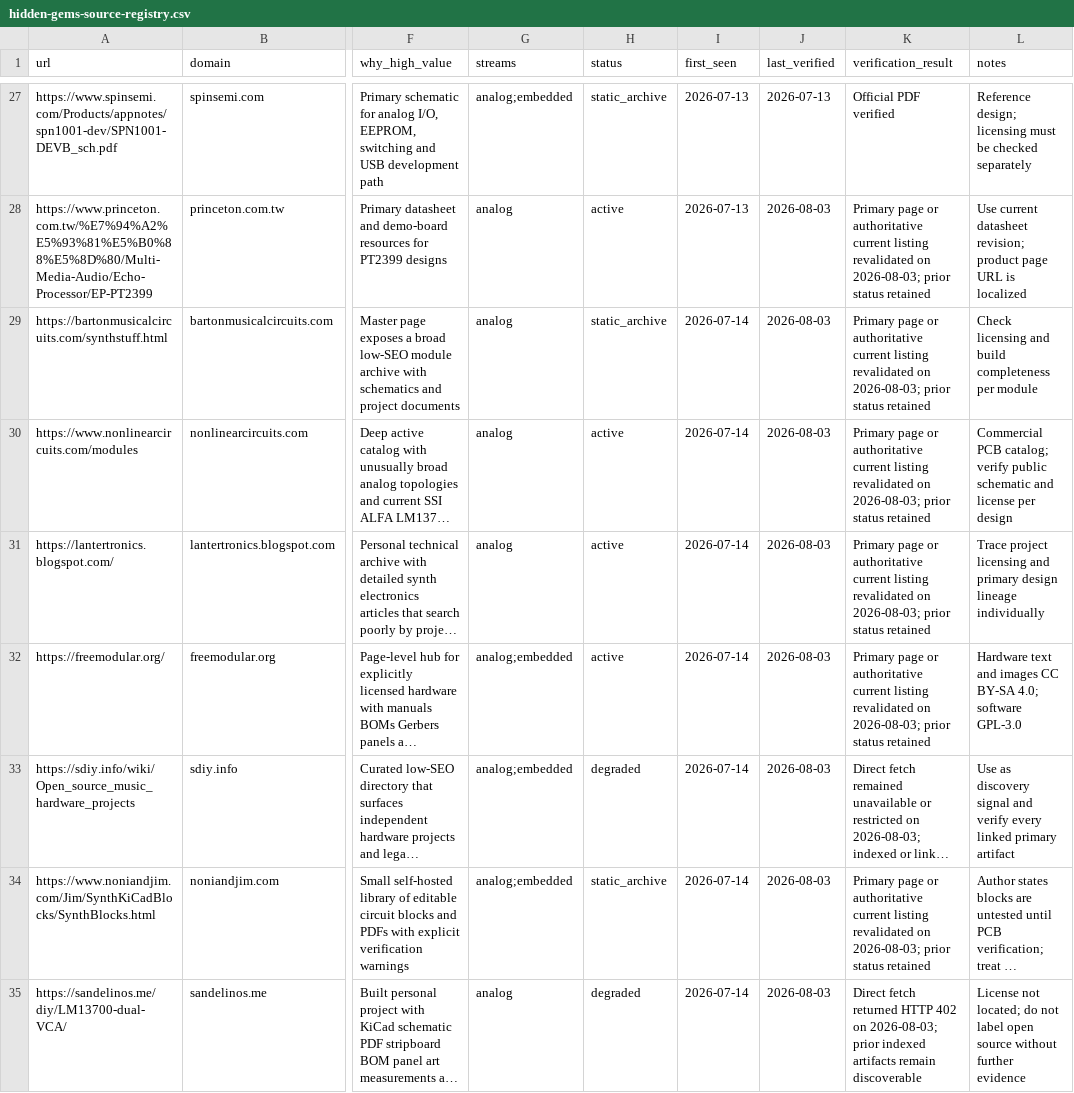
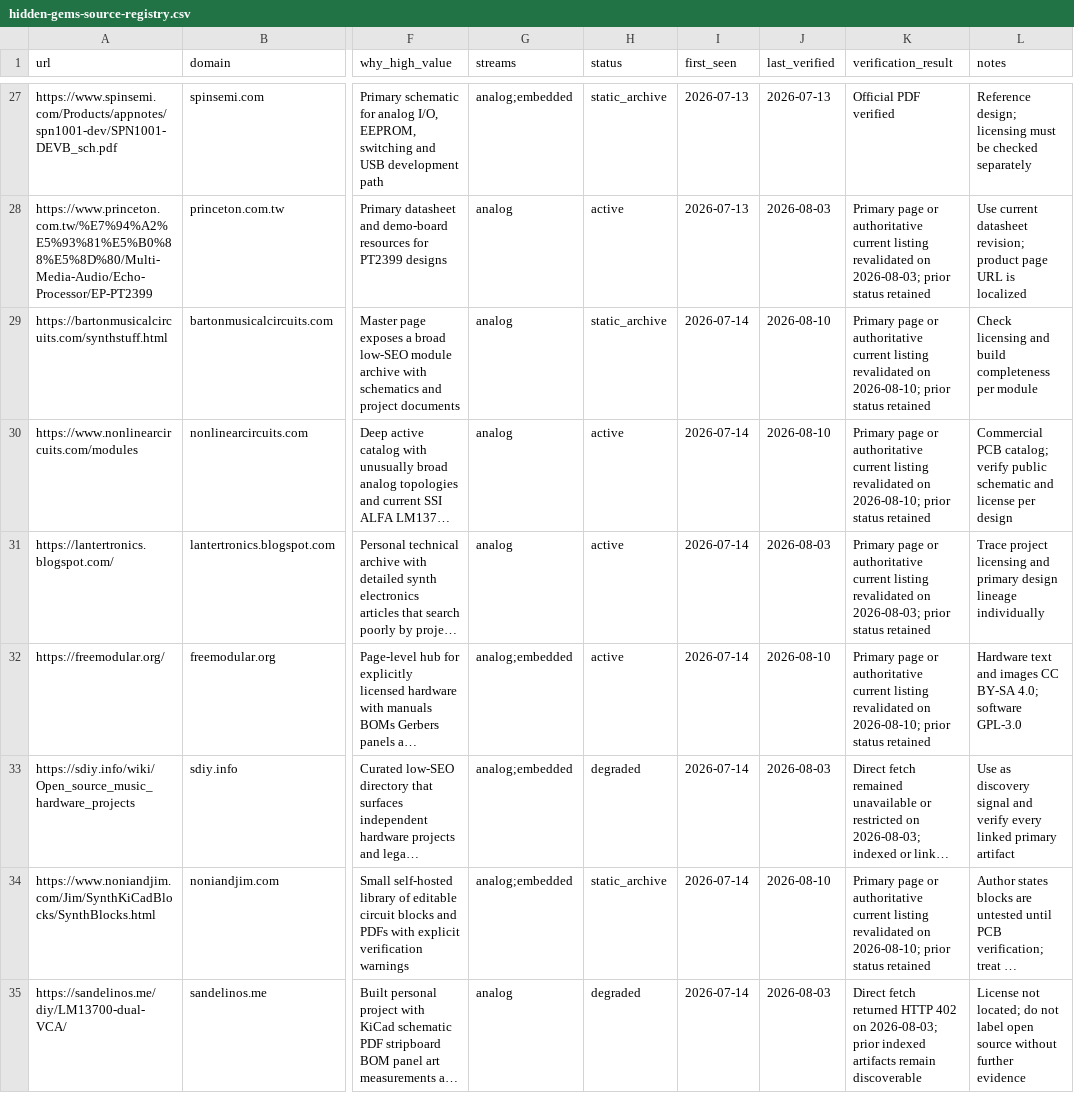
Before and after one commit to Denys/embedded-audio-mine, a CSV file: data/hidden-gems-source-registry.csv, drawn as a sheet; only a part is shown, gaps mark what is left out; long unchanged cells end in …; the diff covers the shown part only; the diff names each change by its address in the sheet, - before the commit and + after, or states it on an @@ line.

```diff
--- a/data/hidden-gems-source-registry.csv
+++ b/data/hidden-gems-source-registry.csv
-J29:J30 (last_verified): 2026-08-03
+J29:J30 (last_verified): 2026-08-10
-K29:K30 (verification_result): …revalidated on 2026-08-03; prior status…
+K29:K30 (verification_result): …revalidated on 2026-08-10; prior status…
-J32 (last_verified): 2026-08-03
+J32 (last_verified): 2026-08-10
-K32 (verification_result): …revalidated on 2026-08-03; prior status…
+K32 (verification_result): …revalidated on 2026-08-10; prior status…
-J34 (last_verified): 2026-08-03
+J34 (last_verified): 2026-08-10
-K34 (verification_result): …revalidated on 2026-08-03; prior status…
+K34 (verification_result): …revalidated on 2026-08-10; prior status…
```
Also changed, not shown: 7 added rows and 44 edited cells elsewhere in this file.
